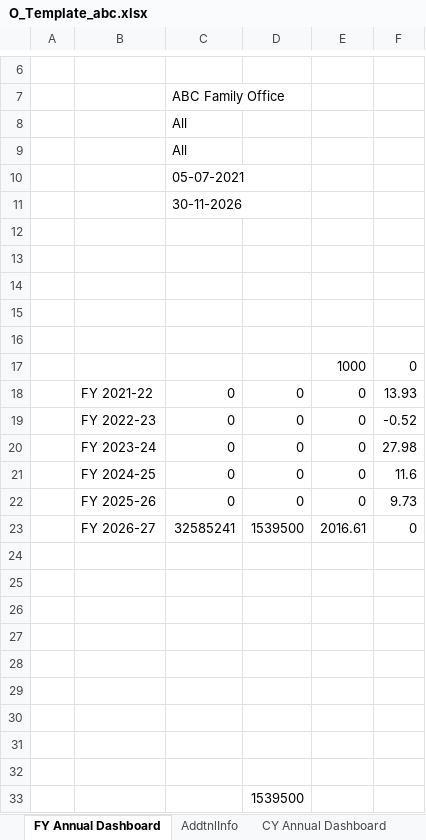
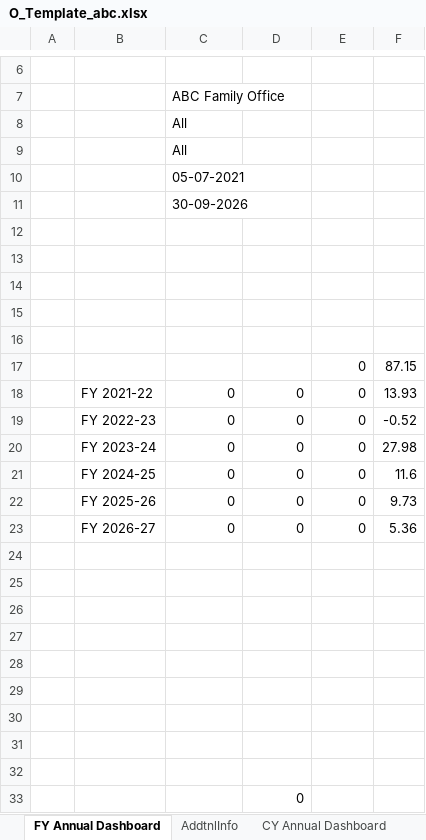
Before and after one commit to AdityaGaikar91/proaffluence-backend, an Excel workbook: storage/workbooks/O_Template_abc.xlsx, sheet FY Annual Dashboard, drawn as a sheet; only a part is shown, gaps mark what is left out; values as stored, in another font and other column widths than the file's, no borders; removed rows and columns are numbered as before the commit, all else as after; the diff names each change by its address in the sheet, - before the commit and + after, or states it on an @@ line.

```diff
--- a/storage/workbooks/O_Template_abc.xlsx (sheet FY Annual Dashboard)
+++ b/storage/workbooks/O_Template_abc.xlsx (sheet FY Annual Dashboard)
-C11: 30-11-2026
+C11: 30-09-2026
-row 17:  |  |  |  | 1000 | 0
+row 17:  |  |  |  | 0 | 87.15
-row 23:  | FY 2026-27 | 32585241 | 1539500 | 2016.61 | 0
+row 23:  | FY 2026-27 | 0 | 0 | 0 | 5.36
-D33: 1539500
+D33: 0
```
Also changed, not shown: sheet DashData, sheet IRR Calculated, sheet AddtnlInfo, 17 other files.
